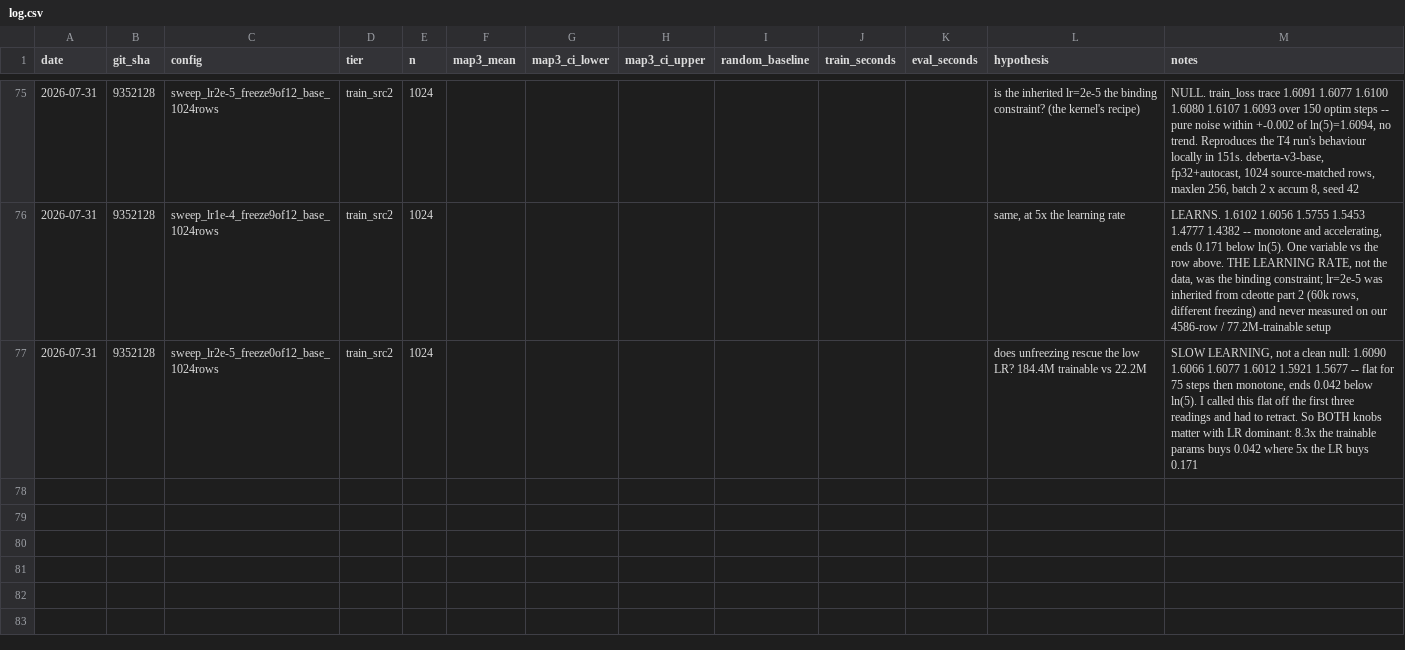
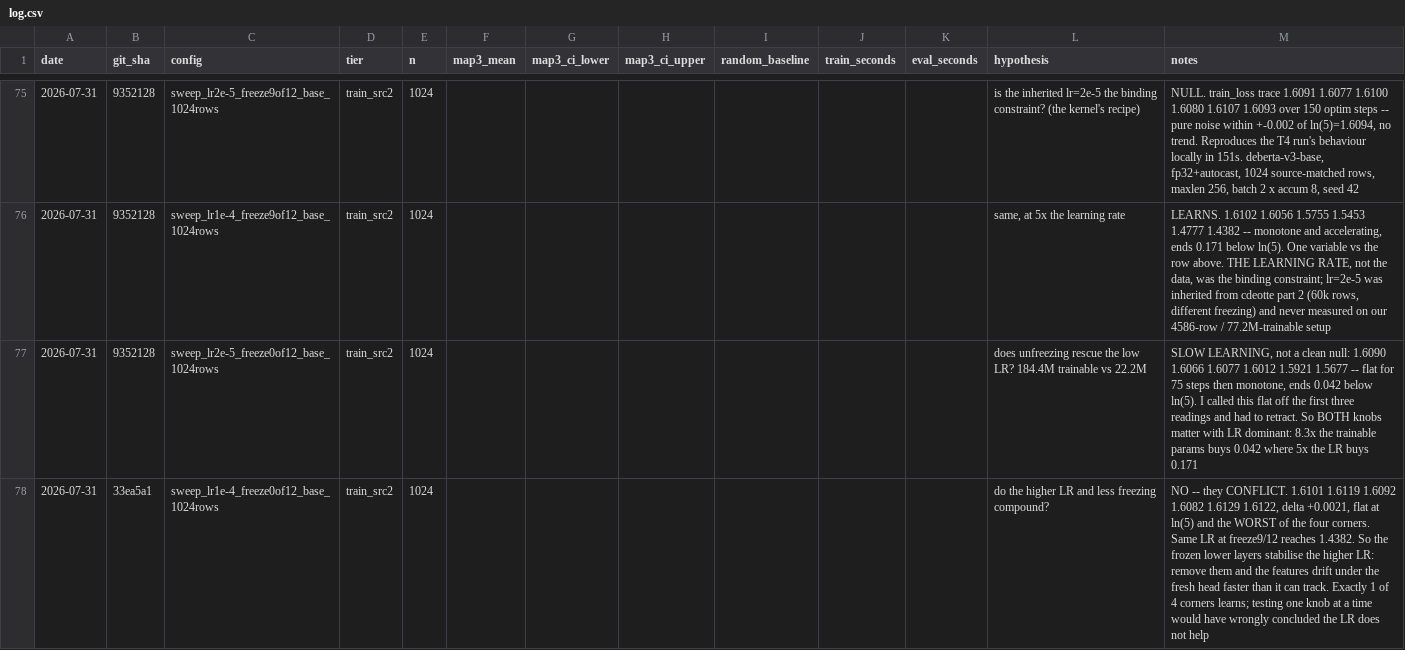
Before and after one commit to ougrid/llm-science-exam_kaggle, a CSV file: experiments/log.csv, drawn as a sheet; only a part is shown, gaps mark what is left out.

```diff
--- a/experiments/log.csv
+++ b/experiments/log.csv
@@ -77 +77,2 @@ date,git_sha,config,tier,n,map3_mean,map3_ci_lower,map3_ci_upper,random_baseline
 2026-07-31,9352128,sweep_lr2e-5_freeze0of12_base_1024rows,train_src2,1024,,,,,,,"does unfreezing rescue the low LR? 184.4M trainable vs 22.2M","SLOW LEARNING, not a clean null: 1.6090 1.6066 1.6077 1.6012 1.5921 1.5677 -- flat for 75 steps then monotone, ends 0.042 below ln(5). I called this flat off the first three readings and had to retract. So BOTH knobs matter with LR dominant: 8.3x the trainable params buys 0.042 where 5x the LR buys 0.171"
+2026-07-31,33ea5a1,sweep_lr1e-4_freeze0of12_base_1024rows,train_src2,1024,,,,,,,"do the higher LR and less freezing compound?","NO -- they CONFLICT. 1.6101 1.6119 1.6092 1.6082 1.6129 1.6122, delta +0.0021, flat at ln(5) and the WORST of the four corners. Same LR at freeze9/12 reaches 1.4382. So the frozen lower layers stabilise the higher LR: remove them and the features drift under the fresh head faster than it can track. Exactly 1 of 4 corners learns; testing one knob at a time would have wrongly concluded the LR does not help"
```
